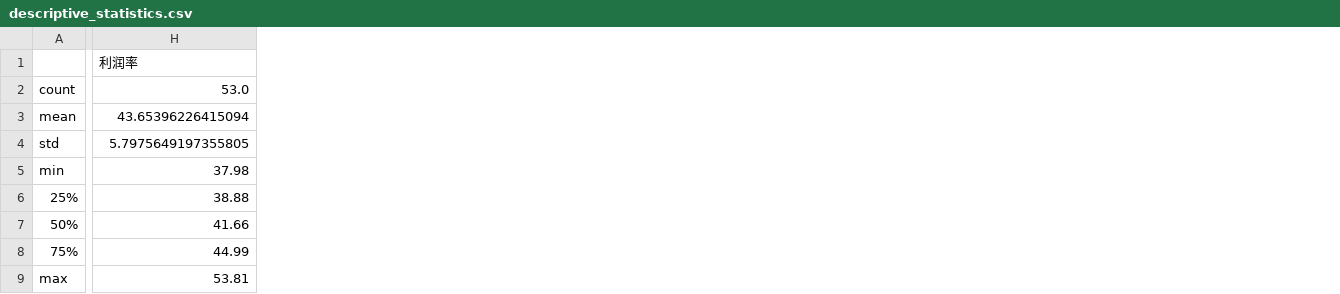
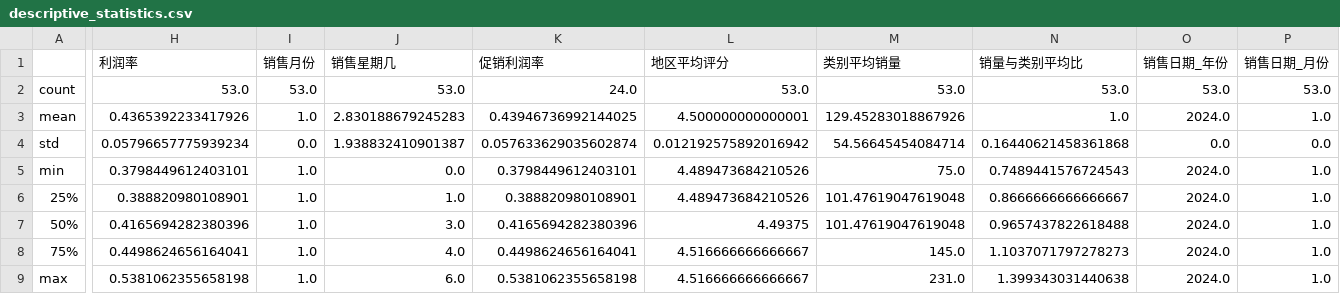
Before and after one commit to chidao-cpu/Langchain-rag-data-analysis-agent, a CSV file: results/descriptive_statistics.csv, drawn as a sheet; only a part is shown, gaps mark what is left out; the diff covers the shown part only; the diff names each change by its address in the sheet, - before the commit and + after, or states it on an @@ line.

```diff
--- a/results/descriptive_statistics.csv
+++ b/results/descriptive_statistics.csv
+column I (销售月份), rows 2-9: 53.0 | 1.0 | 0.0 | 1.0 | 1.0 | 1.0 | 1.0 | 1.0
+column J (销售星期几), rows 2-9: 53.0 | 2.830188679245283 | 1.938832410901387 | 0.0 | 1.0 | 3.0 | 4.0 | 6.0
+column K (促销利润率), rows 2-9: 24.0 | 0.43946736992144025 | 0.057633629035602874 | 0.3798449612403101 | 0.388820980108901 | 0.4165694282380396 | 0.4498624656164041 | 0.5381062355658198
+column L (地区平均评分), rows 2-9: 53.0 | 4.500000000000001 | 0.012192575892016942 | 4.489473684210526 | 4.489473684210526 | 4.49375 | 4.516666666666667 | 4.516666666666667
+column M (类别平均销量), rows 2-9: 53.0 | 129.45283018867926 | 54.56645454084714 | 75.0 | 101.47619047619048 | 101.47619047619048 | 145.0 | 231.0
+column N (销量与类别平均比), rows 2-9: 53.0 | 1.0 | 0.16440621458361868 | 0.7489441576724543 | 0.8666666666666667 | 0.9657437822618488 | 1.1037071797278273 | 1.399343031440638
+column O (销售日期_年份), rows 2-9: 53.0 | 2024.0 | 0.0 | 2024.0 | 2024.0 | 2024.0 | 2024.0 | 2024.0
+column P (销售日期_月份), rows 2-9: 53.0 | 1.0 | 0.0 | 1.0 | 1.0 | 1.0 | 1.0 | 1.0
-H3 (利润率): 43.65396226415094
+H3 (利润率): 0.4365392233417926
-H4 (利润率): 5.7975649197355805
+H4 (利润率): 0.05796657775939234
-H5 (利润率): 37.98
+H5 (利润率): 0.3798449612403101
-H6 (利润率): 38.88
+H6 (利润率): 0.388820980108901
-H7 (利润率): 41.66
+H7 (利润率): 0.4165694282380396
-H8 (利润率): 44.99
+H8 (利润率): 0.4498624656164041
-H9 (利润率): 53.81
+H9 (利润率): 0.5381062355658198
```
Also changed, not shown: 2 added columns elsewhere in this file, data/processed_data.csv, results/correlation_matrix.csv, 53 other files.
